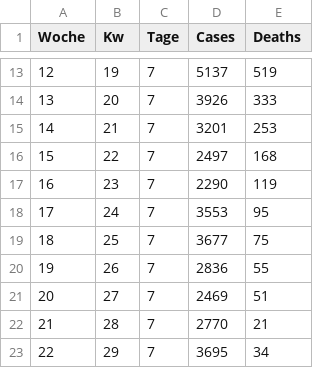
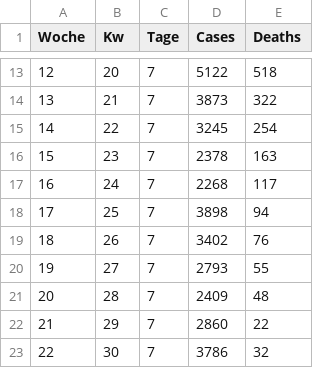
Before and after one commit to Byggvir/R-Example, a CSV file: data/RKI_nach_Kw.csv, drawn as a sheet; only a part is shown, gaps mark what is left out; the diff covers the shown part only.

```diff
--- a/data/RKI_nach_Kw.csv
+++ b/data/RKI_nach_Kw.csv
@@ -13,11 +13,11 @@ Woche,Kw,Tage,Cases,Deaths
-12,19,7,5137,519
-13,20,7,3926,333
-14,21,7,3201,253
-15,22,7,2497,168
-16,23,7,2290,119
-17,24,7,3553,95
-18,25,7,3677,75
-19,26,7,2836,55
-20,27,7,2469,51
-21,28,7,2770,21
-22,29,7,3695,34
+12,20,7,5122,518
+13,21,7,3873,322
+14,22,7,3245,254
+15,23,7,2378,163
+16,24,7,2268,117
+17,25,7,3898,94
+18,26,7,3402,76
+19,27,7,2793,55
+20,28,7,2409,48
+21,29,7,2860,22
+22,30,7,3786,32
```
Also changed, not shown: 64 edited cells elsewhere in this file, data/Germany.csv, data/RKI_nach_Tag.csv, 2 other files.
